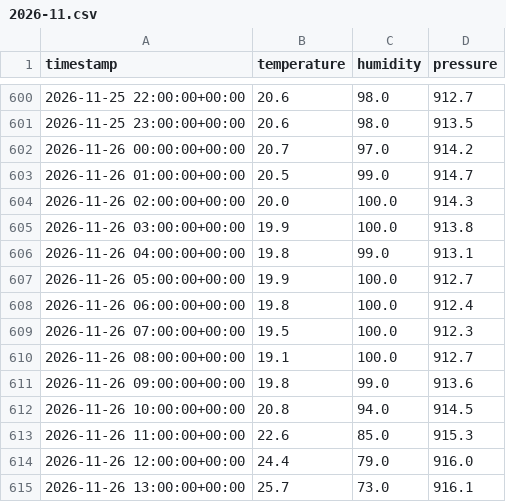
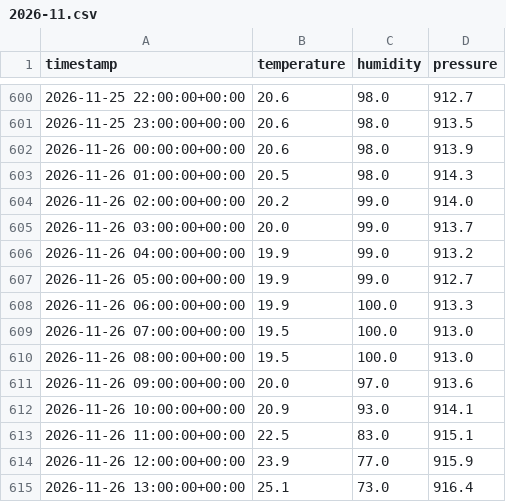
Before and after one commit to Gabriel-Domingueti/weather-station-dashboard, a CSV file: data/raw/2026-11.csv, drawn as a sheet; only a part is shown, gaps mark what is left out; the diff covers the shown part only.

```diff
--- a/data/raw/2026-11.csv
+++ b/data/raw/2026-11.csv
@@ -601,15 +601,15 @@ timestamp,temperature,humidity,pressure
 2026-11-25 23:00:00+00:00,20.6,98.0,913.5
-2026-11-26 00:00:00+00:00,20.7,97.0,914.2
-2026-11-26 01:00:00+00:00,20.5,99.0,914.7
-2026-11-26 02:00:00+00:00,20.0,100.0,914.3
-2026-11-26 03:00:00+00:00,19.9,100.0,913.8
-2026-11-26 04:00:00+00:00,19.8,99.0,913.1
-2026-11-26 05:00:00+00:00,19.9,100.0,912.7
-2026-11-26 06:00:00+00:00,19.8,100.0,912.4
-2026-11-26 07:00:00+00:00,19.5,100.0,912.3
-2026-11-26 08:00:00+00:00,19.1,100.0,912.7
-2026-11-26 09:00:00+00:00,19.8,99.0,913.6
-2026-11-26 10:00:00+00:00,20.8,94.0,914.5
-2026-11-26 11:00:00+00:00,22.6,85.0,915.3
-2026-11-26 12:00:00+00:00,24.4,79.0,916.0
-2026-11-26 13:00:00+00:00,25.7,73.0,916.1
+2026-11-26 00:00:00+00:00,20.6,98.0,913.9
+2026-11-26 01:00:00+00:00,20.5,98.0,914.3
+2026-11-26 02:00:00+00:00,20.2,99.0,914.0
+2026-11-26 03:00:00+00:00,20.0,99.0,913.7
+2026-11-26 04:00:00+00:00,19.9,99.0,913.2
+2026-11-26 05:00:00+00:00,19.9,99.0,912.7
+2026-11-26 06:00:00+00:00,19.9,100.0,913.3
+2026-11-26 07:00:00+00:00,19.5,100.0,913.0
+2026-11-26 08:00:00+00:00,19.5,100.0,913.0
+2026-11-26 09:00:00+00:00,20.0,97.0,913.6
+2026-11-26 10:00:00+00:00,20.9,93.0,914.1
+2026-11-26 11:00:00+00:00,22.5,83.0,915.1
+2026-11-26 12:00:00+00:00,23.9,77.0,915.9
+2026-11-26 13:00:00+00:00,25.1,73.0,916.4
```
Also changed, not shown: 30 edited cells elsewhere in this file, data/sul_de_minas/carmo_de_minas.csv, data/sul_de_minas/guaxupe.csv, 20 other files.
